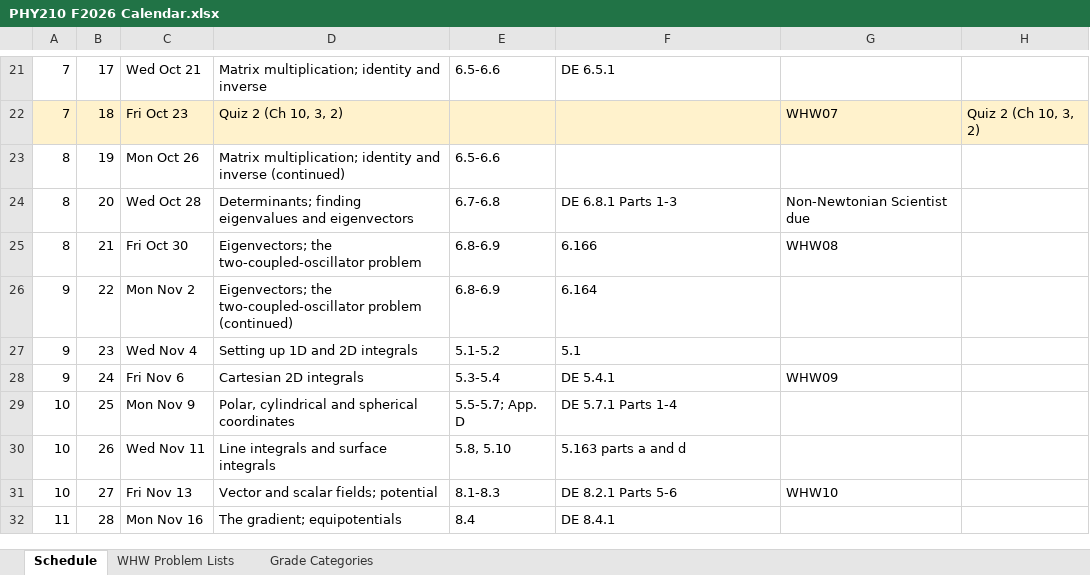
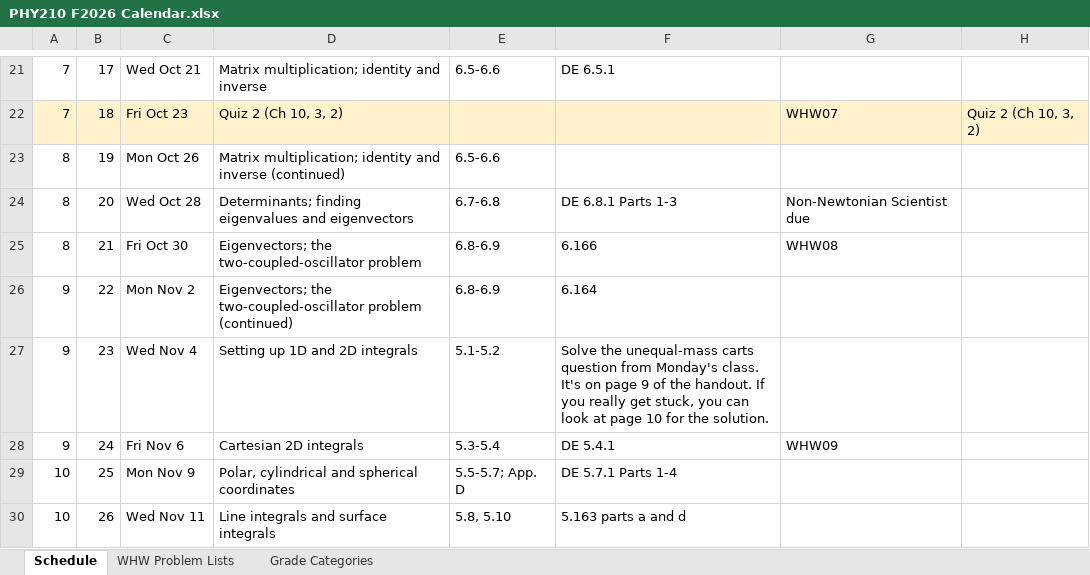
Before and after one commit to mglerner/MathematicalPhysics, an Excel workbook: SyllabusAndFirstDay/2026/PHY210 F2026 Calendar.xlsx, sheet Schedule, drawn as a sheet; only a part is shown, gaps mark what is left out; the shorter side is filled out with more unchanged rows; values as stored, in another font and other column widths than the file's, no borders; the diff names each change by its address in the sheet, - before the commit and + after, or states it on an @@ line.

```diff
--- a/SyllabusAndFirstDay/2026/PHY210 F2026 Calendar.xlsx (sheet Schedule)
+++ b/SyllabusAndFirstDay/2026/PHY210 F2026 Calendar.xlsx (sheet Schedule)
-F27: 5.1
+F27: Solve the unequal-mass carts question from Monday's class. It's on page 9 of the handout. If you really get stuck, you can look at page 10 for the solution.
```
Also changed, not shown: 1 other file.
